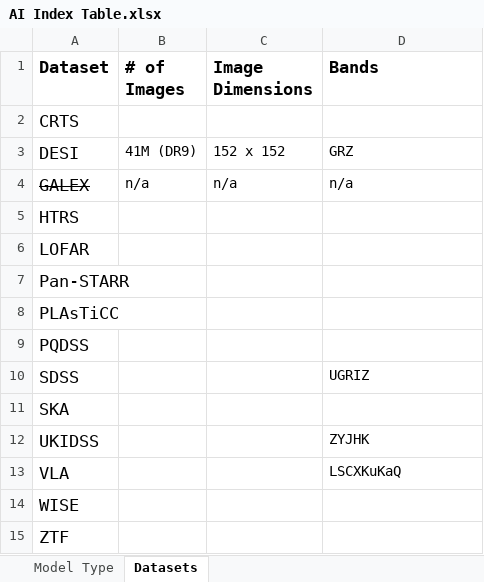
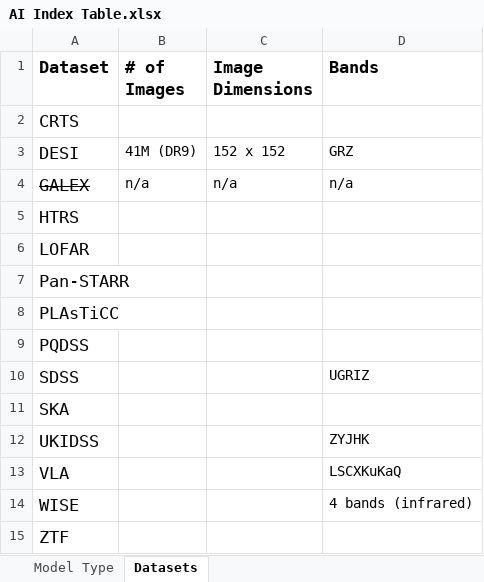
Before and after one commit to Tazering/Research, an Excel workbook: fox_multimessenger-astronomy/documentation/AI Index Table.xlsx, sheet Datasets, drawn as a sheet; values as stored, in another font and other column widths than the file's, no borders; the diff names each change by its address in the sheet, - before the commit and + after, or states it on an @@ line.

Commit message:
stuff

```diff
--- a/fox_multimessenger-astronomy/documentation/AI Index Table.xlsx (sheet Datasets)
+++ b/fox_multimessenger-astronomy/documentation/AI Index Table.xlsx (sheet Datasets)
-D14 (Bands): (empty)
+D14 (Bands): 4 bands (infrared)
```
